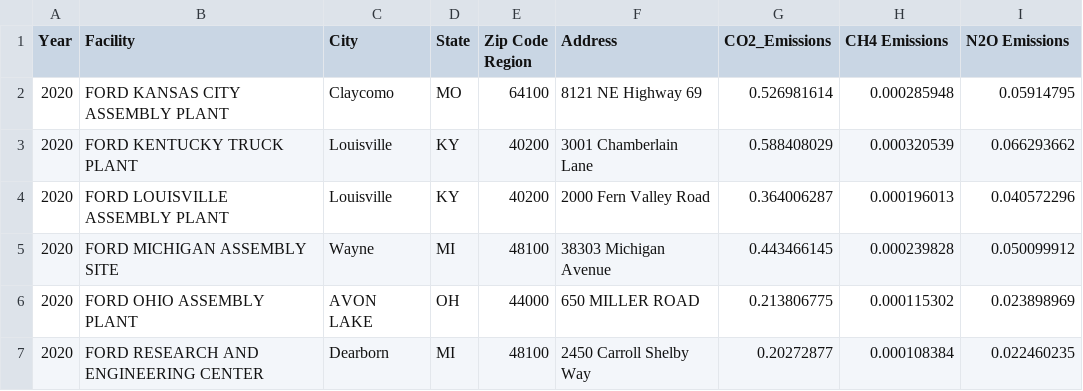
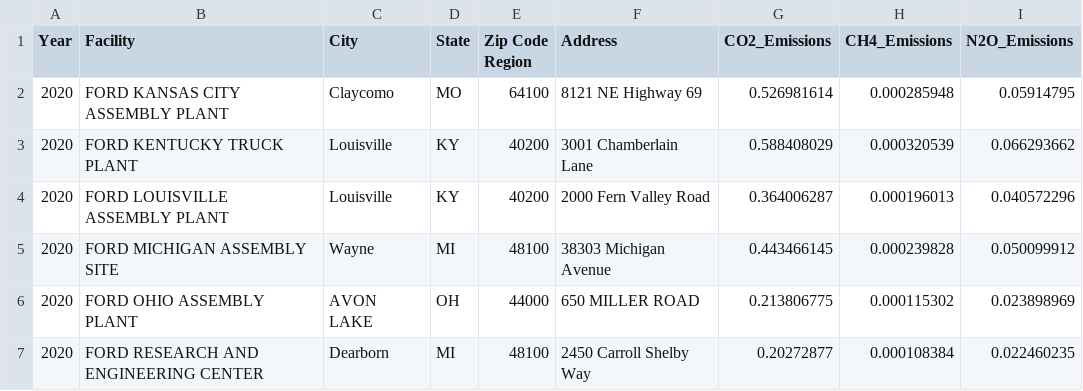
Before and after one commit to Spaolini/CarbonEmissionsAnalysis, a CSV file: Data_Scaled.csv, drawn as a sheet; only a part is shown.

```diff
--- a/Data_Scaled.csv
+++ b/Data_Scaled.csv
@@ -1,2 +1,2 @@
-Year,Facility,City ,State ,Zip Code Region,Address,CO2_Emissions,CH4 Emissions,N2O Emissions
+Year,Facility,City ,State ,Zip Code Region,Address,CO2_Emissions,CH4_Emissions,N2O_Emissions
 2020, FORD KANSAS CITY ASSEMBLY PLANT,Claycomo,MO,64100,8121 NE Highway 69,0.526981614,0.000285948,0.05914795
```
Also changed, not shown: 6 other files.
